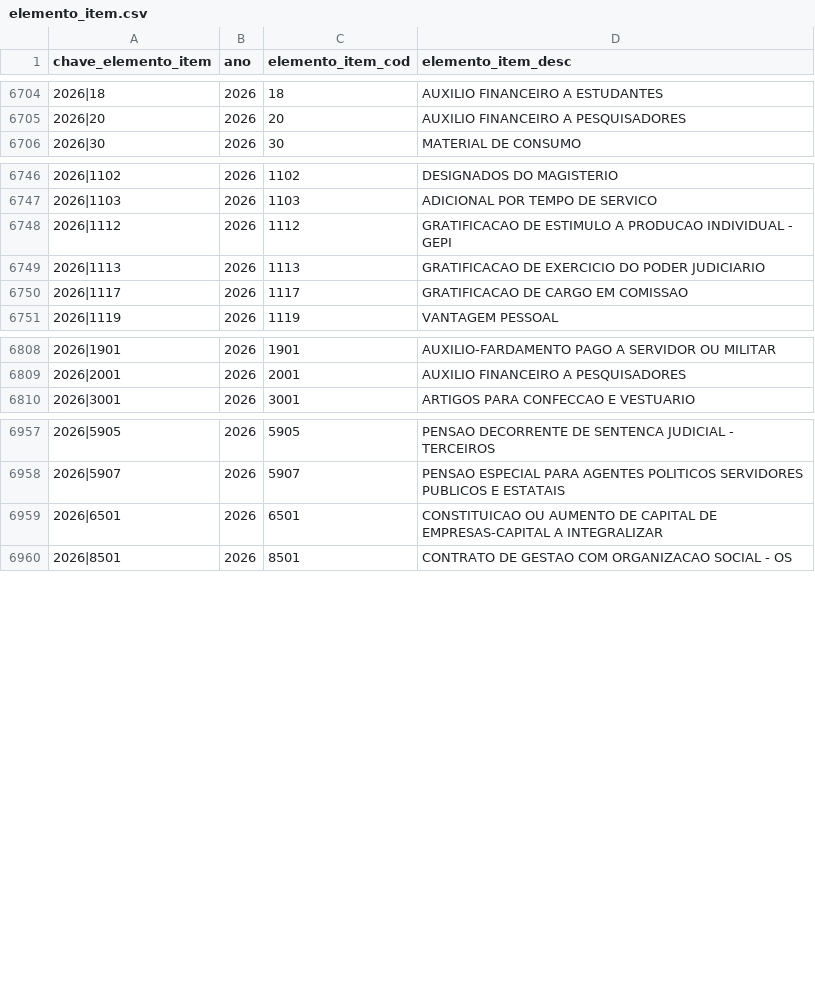
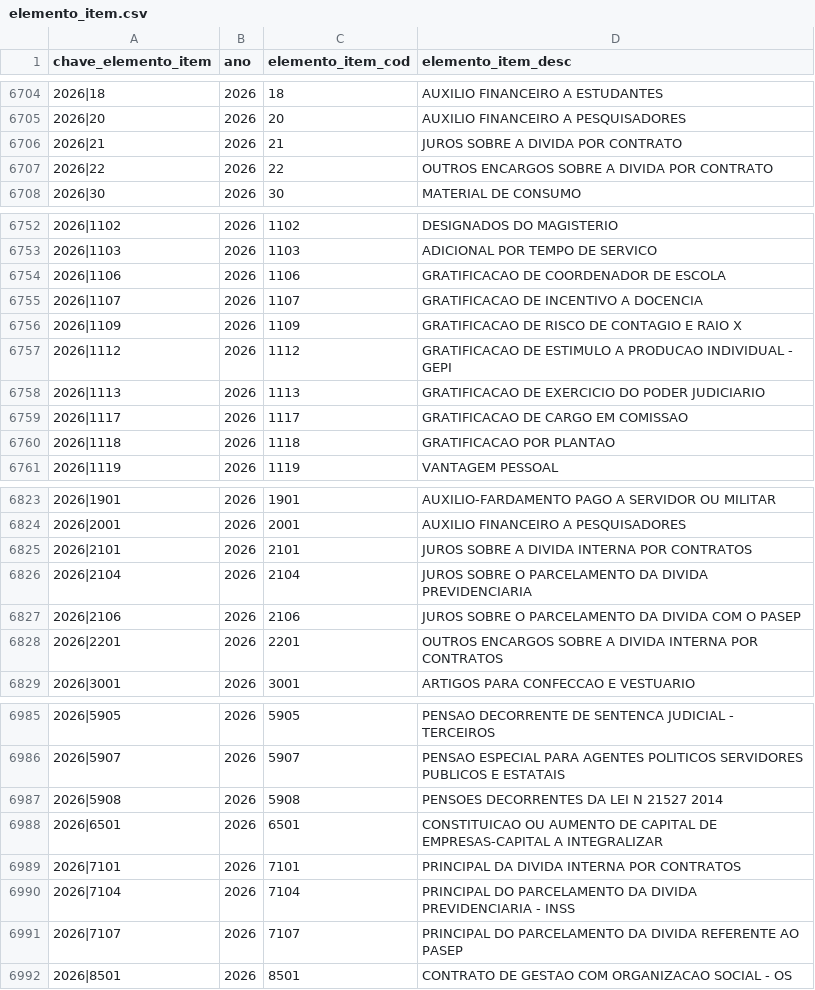
Before and after one commit to splor-mg/dados-aux-classificadores, a CSV file: data/elemento_item.csv, drawn as a sheet; only a part is shown, gaps mark what is left out; the diff covers the shown part only.

```diff
--- a/data/elemento_item.csv
+++ b/data/elemento_item.csv
@@ -6705,2 +6705,4 @@ chave_elemento_item,ano,elemento_item_cod,elemento_item_desc
 2026|20,2026,20,AUXILIO FINANCEIRO A PESQUISADORES
+2026|21,2026,21,JUROS SOBRE A DIVIDA POR CONTRATO
+2026|22,2026,22,OUTROS ENCARGOS SOBRE A DIVIDA POR CONTRATO
 2026|30,2026,30,MATERIAL DE CONSUMO
@@ -6747,2 +6753,5 @@ chave_elemento_item,ano,elemento_item_cod,elemento_item_desc
 2026|1103,2026,1103,ADICIONAL POR TEMPO DE SERVICO
+2026|1106,2026,1106,GRATIFICACAO DE COORDENADOR DE ESCOLA
+2026|1107,2026,1107,GRATIFICACAO DE INCENTIVO A DOCENCIA
+2026|1109,2026,1109,GRATIFICACAO DE RISCO DE CONTAGIO E RAIO X
 2026|1112,2026,1112,GRATIFICACAO DE ESTIMULO A PRODUCAO INDIVIDUAL - GEPI
@@ -6750,2 +6759,3 @@ chave_elemento_item,ano,elemento_item_cod,elemento_item_desc
 2026|1117,2026,1117,GRATIFICACAO DE CARGO EM COMISSAO
+2026|1118,2026,1118,GRATIFICACAO POR PLANTAO
 2026|1119,2026,1119,VANTAGEM PESSOAL
@@ -6809,2 +6824,6 @@ chave_elemento_item,ano,elemento_item_cod,elemento_item_desc
 2026|2001,2026,2001,AUXILIO FINANCEIRO A PESQUISADORES
+2026|2101,2026,2101,JUROS SOBRE A DIVIDA INTERNA POR CONTRATOS
+2026|2104,2026,2104,JUROS SOBRE O PARCELAMENTO DA DIVIDA PREVIDENCIARIA
+2026|2106,2026,2106,JUROS SOBRE O PARCELAMENTO DA DIVIDA COM O PASEP
+2026|2201,2026,2201,OUTROS ENCARGOS SOBRE A DIVIDA INTERNA POR CONTRATOS
 2026|3001,2026,3001,ARTIGOS PARA CONFECCAO E VESTUARIO
@@ -6958,3 +6986,7 @@ chave_elemento_item,ano,elemento_item_cod,elemento_item_desc
 2026|5907,2026,5907,PENSAO ESPECIAL PARA AGENTES POLITICOS SERVIDORES PUBLICOS E ESTATAIS
+2026|5908,2026,5908,PENSOES DECORRENTES DA LEI N 21527 2014
 2026|6501,2026,6501,CONSTITUICAO OU AUMENTO DE CAPITAL DE EMPRESAS-CAPITAL A INTEGRALIZAR
+2026|7101,2026,7101,PRINCIPAL DA DIVIDA INTERNA POR CONTRATOS
+2026|7104,2026,7104,PRINCIPAL DO PARCELAMENTO DA DIVIDA PREVIDENCIARIA - INSS
+2026|7107,2026,7107,PRINCIPAL DO PARCELAMENTO DA DIVIDA REFERENTE AO PASEP
 2026|8501,2026,8501,CONTRATO DE GESTAO COM ORGANIZACAO SOCIAL - OS
```
Also changed, not shown: 21 added rows elsewhere in this file, data-raw/elemento_item_current.csv, 1 other file.
